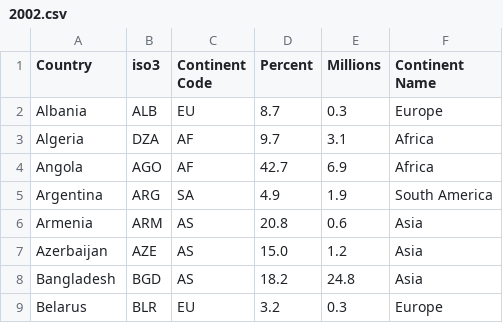
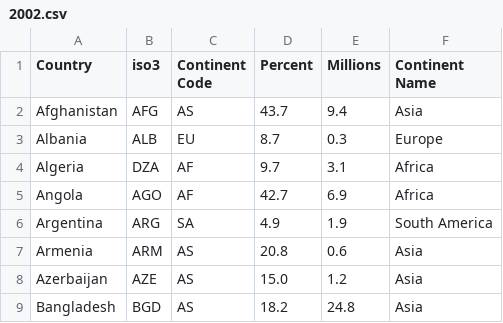
Before and after one commit to haydnbannister/SWEN422A2-World-Hunger, a CSV file: data/2002.csv, drawn as a sheet; only a part is shown; the shorter side is filled out with more unchanged rows.

```diff
--- a/data/2002.csv
+++ b/data/2002.csv
@@ -1,2 +1,3 @@
 Country,iso3,Continent Code,Percent,Millions,Continent Name
+Afghanistan, AFG, AS, 43.7, 9.4, Asia
 Albania,ALB,EU,8.7,0.3,Europe
```
Also changed, not shown: data/2001.csv, data/2004.csv, 35 other files.
